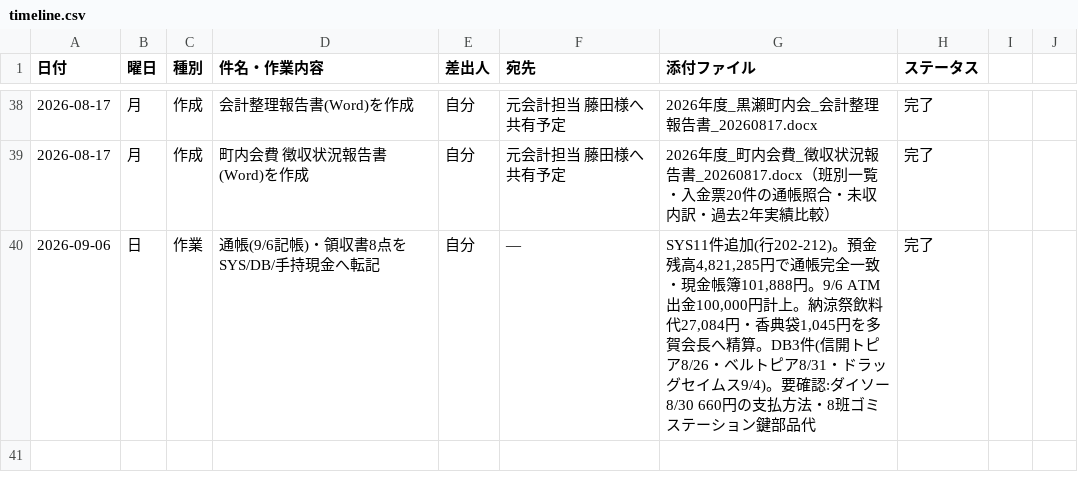
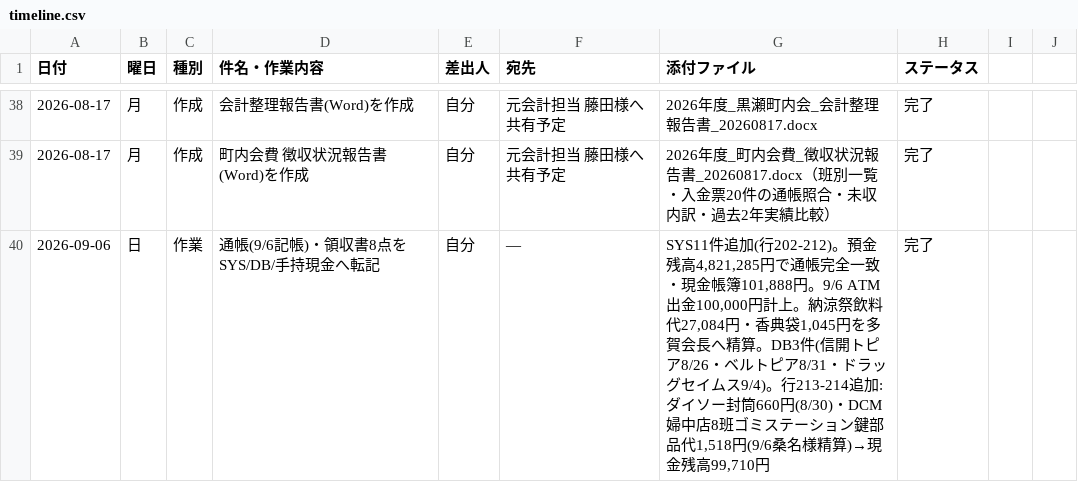
Before and after one commit to TAKUYA-1187/Claude, a CSV file: accounting/2026/timeline.csv, drawn as a sheet; only a part is shown, gaps mark what is left out.

```diff
--- a/accounting/2026/timeline.csv
+++ b/accounting/2026/timeline.csv
@@ -39,2 +39,2 @@
 2026-08-17,月,作成,町内会費 徴収状況報告書(Word)を作成,自分,元会計担当 藤田様へ共有予定,2026年度_町内会費_徴収状況報告書_20260817.docx（班別一覧・入金票20件の通帳照合・未収内訳・過去2年実績比較）,完了
-2026-09-06,日,作業,通帳(9/6記帳)・領収書8点をSYS/DB/手持現金へ転記,自分,—,"SYS11件追加(行202-212)。預金残高4,821,285円で通帳完全一致・現金帳簿101,888円。9/6 ATM出金100,000円計上。納涼祭飲料代27,084円・香典袋1,045円を多賀会長へ精算。DB3件(信開トピア8/26・ベルトピア8/31・ドラッグセイムス9/4)。要確認:ダイソー8/30 660円の支払方法・8班ゴミステーション鍵部品代",完了
+2026-09-06,日,作業,通帳(9/6記帳)・領収書8点をSYS/DB/手持現金へ転記,自分,—,"SYS11件追加(行202-212)。預金残高4,821,285円で通帳完全一致・現金帳簿101,888円。9/6 ATM出金100,000円計上。納涼祭飲料代27,084円・香典袋1,045円を多賀会長へ精算。DB3件(信開トピア8/26・ベルトピア8/31・ドラッグセイムス9/4)。行213-214追加:ダイソー封筒660円(8/30)・DCM婦中店8班ゴミステーション鍵部品代1,518円(9/6桑名様精算)→現金残高99,710円",完了
```
Also changed, not shown: 1 other file.
